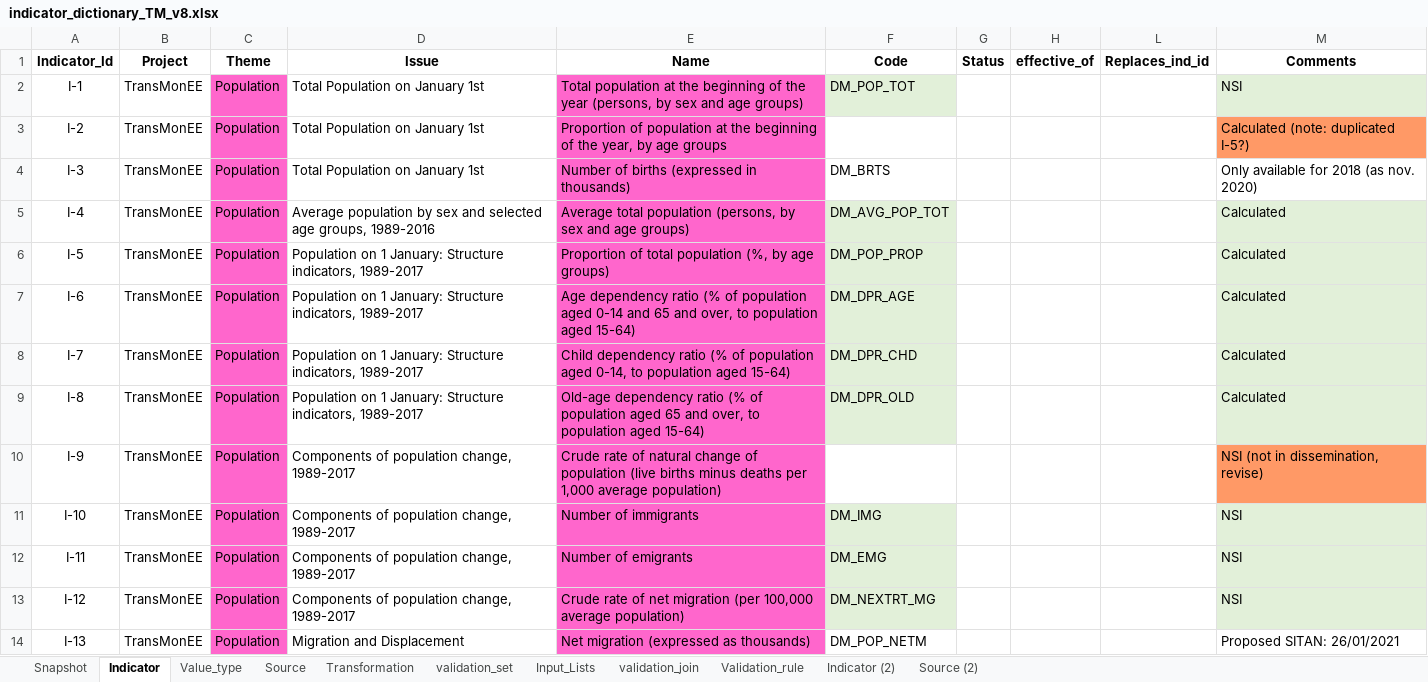
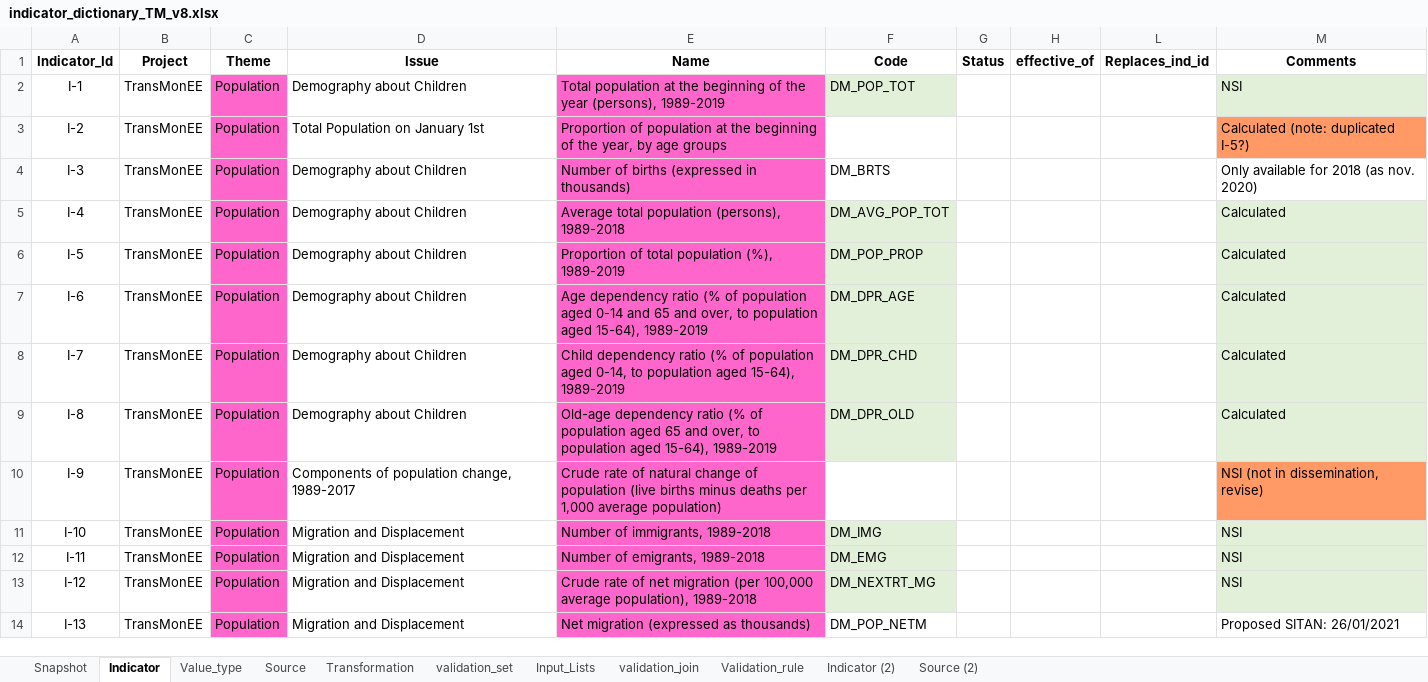
Before and after one commit to UNICEFECAR/data-etl, an Excel workbook: tmee/data_in/data_dictionary/indicator_dictionary_TM_v8.xlsx, sheet Indicator, drawn as a sheet; only a part is shown; values as stored, in another font and other column widths than the file's, no borders; the diff covers the shown part only; the diff names each change by its address in the sheet, - before the commit and + after, or states it on an @@ line.

Commit message:
modify subtopics as newly proposed by Deepak

```diff
--- a/tmee/data_in/data_dictionary/indicator_dictionary_TM_v8.xlsx (sheet Indicator)
+++ b/tmee/data_in/data_dictionary/indicator_dictionary_TM_v8.xlsx (sheet Indicator)
-D2 (Issue): Total Population on January 1st
+D2 (Issue): Demography about Children
-E2 (Name): …the year (persons, by sex and age groups)
+E2 (Name): …the year (persons), 1989-2019
-D4 (Issue): Total Population on January 1st
+D4 (Issue): Demography about Children
-D5 (Issue): Average population by sex and selected age groups, 1989-2016
+D5 (Issue): Demography about Children
-E5 (Name): …total population (persons, by sex and age groups)
+E5 (Name): …total population (persons), 1989-2018
-D6:D9 (Issue): Population on 1 January: Structure indicators, 1989-2017
+D6:D9 (Issue): Demography about Children
-E6 (Name): …total population (%, by age groups)
+E6 (Name): …total population (%), 1989-2019
-E7 (Name): …population aged 15-64)
+E7 (Name): …population aged 15-64), 1989-2019
-E8 (Name): …population aged 15-64)
+E8 (Name): …population aged 15-64), 1989-2019
-E9 (Name): …population aged 15-64)
+E9 (Name): …population aged 15-64), 1989-2019
-D11:D13 (Issue): Components of population change, 1989-2017
+D11:D13 (Issue): Migration and Displacement
-E11 (Name): Number of immigrants
+E11 (Name): Number of immigrants, 1989-2018
-E12 (Name): Number of emigrants
+E12 (Name): Number of emigrants, 1989-2018
-E13 (Name): …100,000 average population)
+E13 (Name): …100,000 average population), 1989-2018
```
Also changed, not shown: 69 edited cells elsewhere in this sheet, sheet Snapshot.
